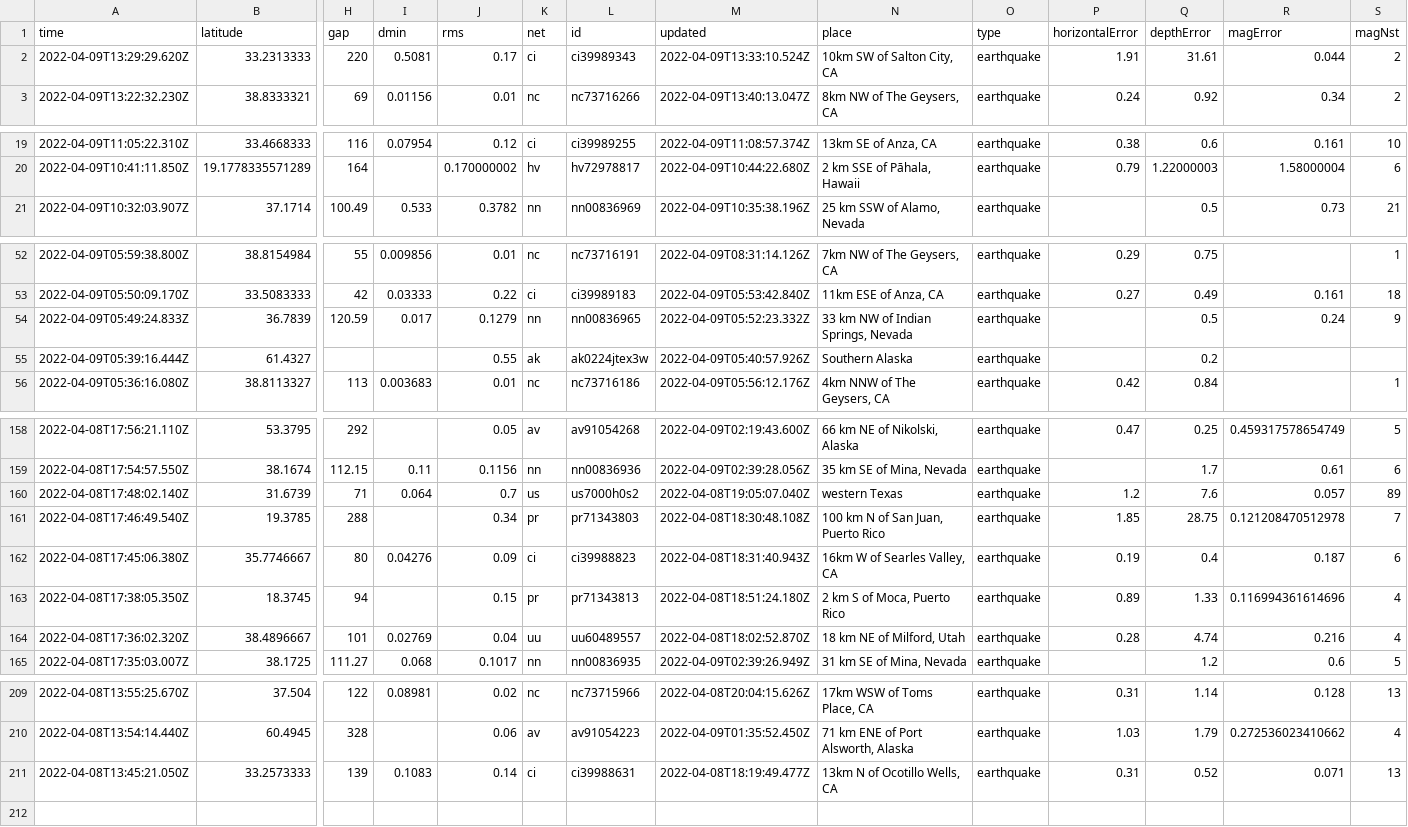
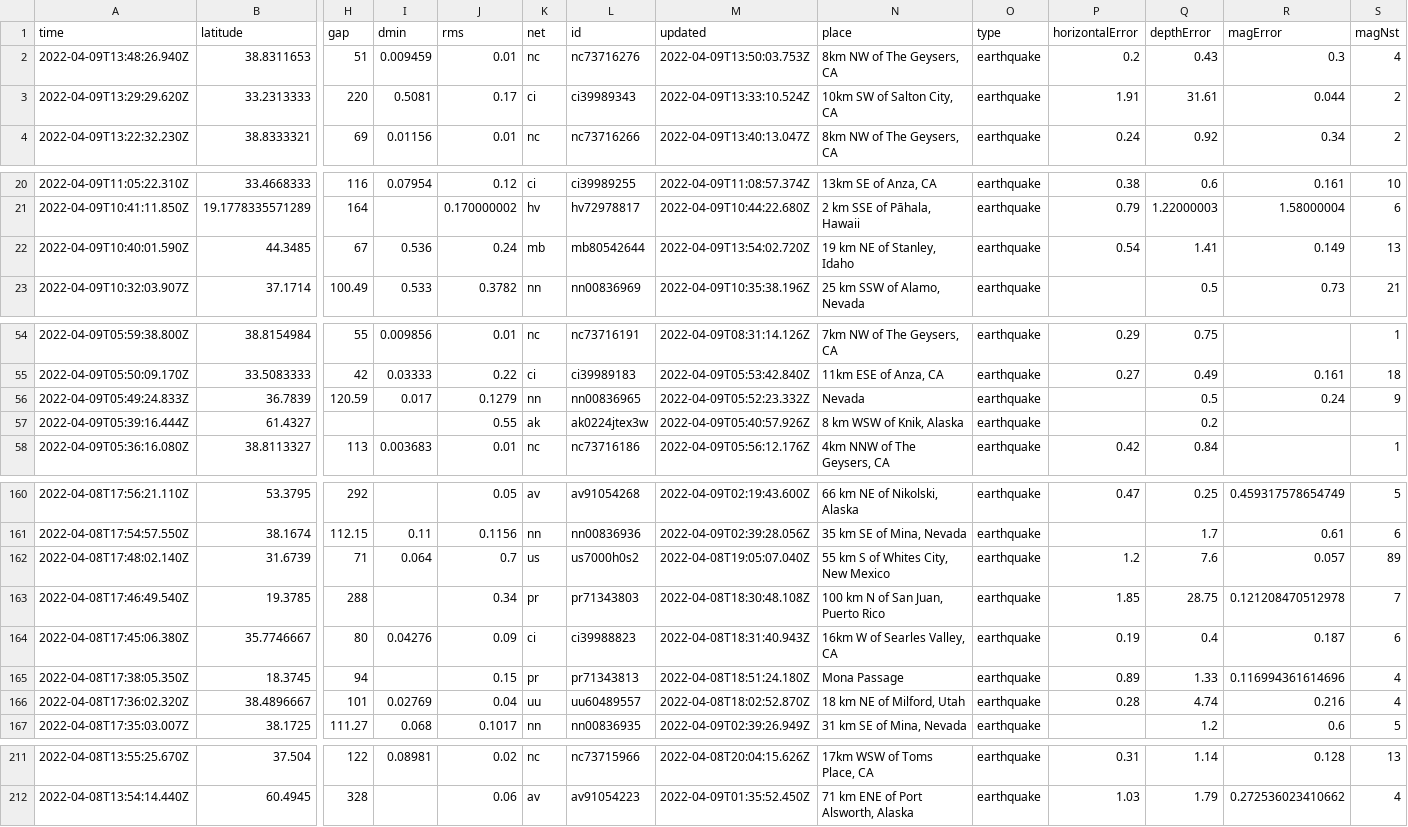
Before and after one commit to jemmastephenson/my-data-robot, a CSV file: usgs_current.csv, drawn as a sheet; only a part is shown, gaps mark what is left out; removed rows and columns are numbered as before the commit, all else as after; rows hold the shown columns only; the diff covers the shown part only; the diff names each change by its address in the sheet, - before the commit and + after, or states it on an @@ line.

```diff
--- a/usgs_current.csv
+++ b/usgs_current.csv
+row 2: 2022-04-09T13:48:26.940Z | 38.8311653 | 51 | 0.009459 | 0.01 | nc | nc73716276 | 2022-04-09T13:50:03.753Z | 8km NW of The Geysers, CA | earthquake | 0.2 | 0.43 | 0.3 | 4
+row 22: 2022-04-09T10:40:01.590Z | 44.3485 | 67 | 0.536 | 0.24 | mb | mb80542644 | 2022-04-09T13:54:02.720Z | 19 km NE of Stanley, Idaho | earthquake | 0.54 | 1.41 | 0.149 | 13
-N56 (place): 33 km NW of Indian Springs, Nevada
+N56 (place): Nevada
-N57 (place): Southern Alaska
+N57 (place): 8 km WSW of Knik, Alaska
-N162 (place): western Texas
+N162 (place): 55 km S of Whites City, New Mexico
-N165 (place): 2 km S of Moca, Puerto Rico
+N165 (place): Mona Passage
-row 211: 2022-04-08T13:45:21.050Z | 33.2573333 | 139 | 0.1083 | 0.14 | ci | ci39988631 | 2022-04-08T18:19:49.477Z | 13km N of Ocotillo Wells, CA | earthquake | 0.31 | 0.52 | 0.071 | 13
```
Also changed, not shown: 6 edited cells elsewhere in this file.
